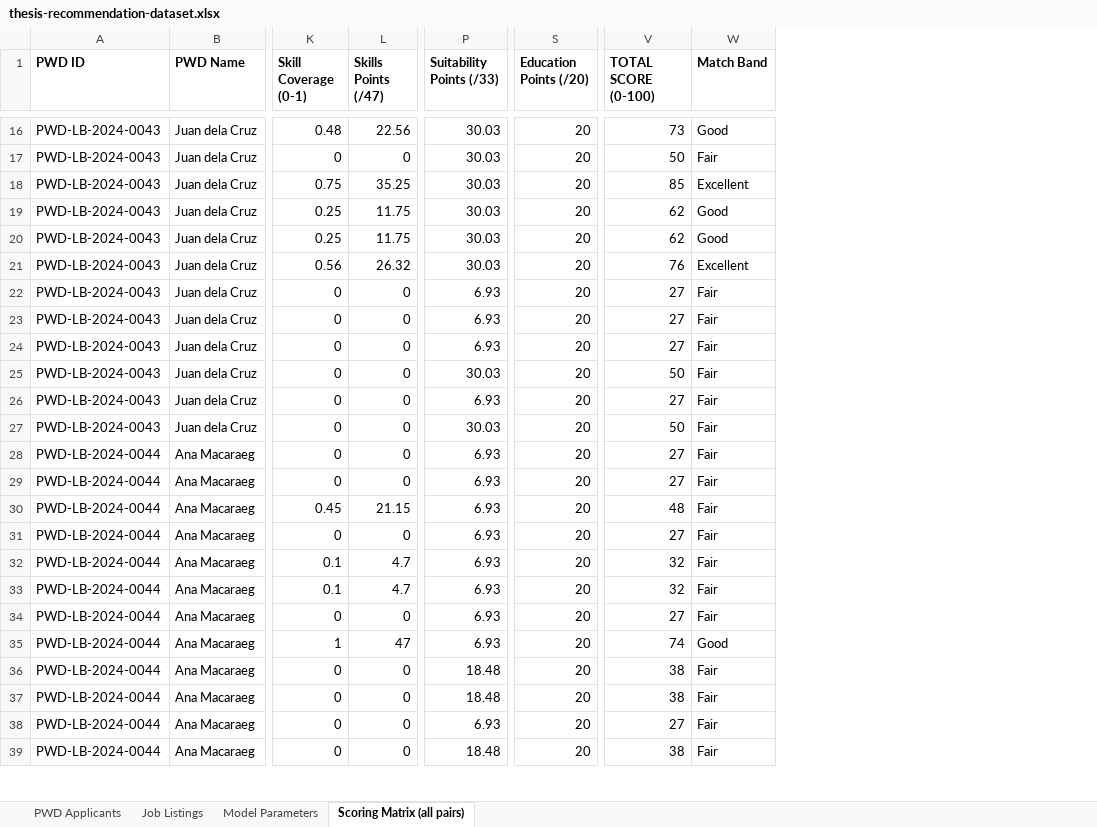
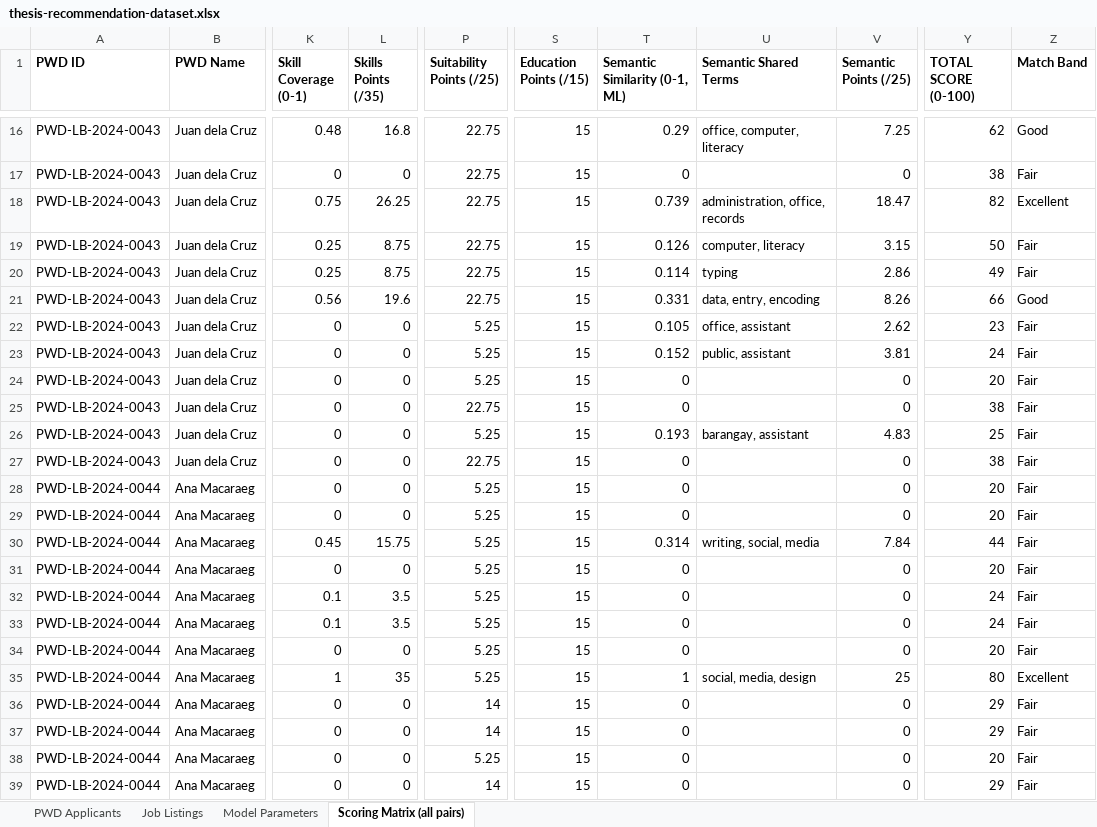
Before and after one commit to jadesupremo0-glitch/EqualAccess-Portal, an Excel workbook: thesis-recommendation-dataset.xlsx, sheet Scoring Matrix (all pairs), drawn as a sheet; only a part is shown, gaps mark what is left out; values as stored, in another font and other column widths than the file's, no borders; removed rows and columns are numbered as before the commit, all else as after; the diff covers the shown part only; the diff names each change by its address in the sheet, - before the commit and + after, or states it on an @@ line.

```diff
--- a/thesis-recommendation-dataset.xlsx (sheet Scoring Matrix (all pairs))
+++ b/thesis-recommendation-dataset.xlsx (sheet Scoring Matrix (all pairs))
-column P (Suitability Points (/33)), rows 16-39: 30.03 | 30.03 | 30.03 | 30.03 | 30.03 | 30.03 | 6.93 | 6.93 | 6.93 | 30.03 | 6.93 | 30.03 | 6.93 | 6.93 | 6.93 | 6.93 | 6.93 | 6.93 | 6.93 | 6.93 | 18.48 | 18.48 | 6.93 | 18.48
+column P (Suitability Points (/25)), rows 16-39: 22.75 | 22.75 | 22.75 | 22.75 | 22.75 | 22.75 | 5.25 | 5.25 | 5.25 | 22.75 | 5.25 | 22.75 | 5.25 | 5.25 | 5.25 | 5.25 | 5.25 | 5.25 | 5.25 | 5.25 | 14 | 14 | 5.25 | 14
-column S (Education Points (/20)), rows 16-39: all 20
+column S (Education Points (/15)), rows 16-39: all 15
+column T (Semantic Similarity (0-1, ML)), rows 16-39: 0.29 | 0 | 0.739 | 0.126 | 0.114 | 0.331 | 0.105 | 0.152 | 0 | 0 | 0.193 | 0 | 0 | 0 | 0.314 | 0 | 0 | 0 | 0 | 1 | 0 | 0 | 0 | 0
+column U (Semantic Shared Terms), rows 16-35: office, computer, literacy |  | administration, office, records | computer, literacy | typing | data, entry, encoding | office, assistant | public, assistant |  |  | barangay, assistant |  |  |  | writing, social, media |  |  |  |  | social, media, design
+column V (Semantic Points (/25)), rows 16-39: 7.25 | 0 | 18.47 | 3.15 | 2.86 | 8.26 | 2.62 | 3.81 | 0 | 0 | 4.83 | 0 | 0 | 0 | 7.84 | 0 | 0 | 0 | 0 | 25 | 0 | 0 | 0 | 0
-L1: Skills Points (/47)
+L1: Skills Points (/35)
-L16 (Skills Points (/35)): 22.56
+L16 (Skills Points (/35)): 16.8
-Y16 (TOTAL SCORE (0-100)): 73
+Y16 (TOTAL SCORE (0-100)): 62
-Y17 (TOTAL SCORE (0-100)): 50
+Y17 (TOTAL SCORE (0-100)): 38
-L18 (Skills Points (/35)): 35.25
+L18 (Skills Points (/35)): 26.25
-Y18 (TOTAL SCORE (0-100)): 85
+Y18 (TOTAL SCORE (0-100)): 82
-L19:L20 (Skills Points (/35)): 11.75
+L19:L20 (Skills Points (/35)): 8.75
-Y19 (TOTAL SCORE (0-100)): 62
+Y19 (TOTAL SCORE (0-100)): 50
-Z19:Z20 (Match Band): Good
+Z19:Z20 (Match Band): Fair
-Y20 (TOTAL SCORE (0-100)): 62
+Y20 (TOTAL SCORE (0-100)): 49
-L21 (Skills Points (/35)): 26.32
+L21 (Skills Points (/35)): 19.6
-Y21 (TOTAL SCORE (0-100)): 76
+Y21 (TOTAL SCORE (0-100)): 66
-Z21 (Match Band): Excellent
+Z21 (Match Band): Good
-Y22 (TOTAL SCORE (0-100)): 27
+Y22 (TOTAL SCORE (0-100)): 23
-Y23 (TOTAL SCORE (0-100)): 27
+Y23 (TOTAL SCORE (0-100)): 24
-Y24 (TOTAL SCORE (0-100)): 27
+Y24 (TOTAL SCORE (0-100)): 20
-Y25 (TOTAL SCORE (0-100)): 50
+Y25 (TOTAL SCORE (0-100)): 38
-Y26 (TOTAL SCORE (0-100)): 27
+Y26 (TOTAL SCORE (0-100)): 25
-Y27 (TOTAL SCORE (0-100)): 50
+Y27 (TOTAL SCORE (0-100)): 38
-Y28:Y29 (TOTAL SCORE (0-100)): 27
+Y28:Y29 (TOTAL SCORE (0-100)): 20
-L30 (Skills Points (/35)): 21.15
+L30 (Skills Points (/35)): 15.75
-Y30 (TOTAL SCORE (0-100)): 48
+Y30 (TOTAL SCORE (0-100)): 44
-Y31 (TOTAL SCORE (0-100)): 27
+Y31 (TOTAL SCORE (0-100)): 20
-L32:L33 (Skills Points (/35)): 4.7
+L32:L33 (Skills Points (/35)): 3.5
-Y32:Y33 (TOTAL SCORE (0-100)): 32
+Y32:Y33 (TOTAL SCORE (0-100)): 24
-Y34 (TOTAL SCORE (0-100)): 27
+Y34 (TOTAL SCORE (0-100)): 20
-L35 (Skills Points (/35)): 47
+L35 (Skills Points (/35)): 35
-Y35 (TOTAL SCORE (0-100)): 74
+Y35 (TOTAL SCORE (0-100)): 80
-Z35 (Match Band): Good
+Z35 (Match Band): Excellent
-Y36:Y37 (TOTAL SCORE (0-100)): 38
+Y36:Y37 (TOTAL SCORE (0-100)): 29
-Y38 (TOTAL SCORE (0-100)): 27
+Y38 (TOTAL SCORE (0-100)): 20
-Y39 (TOTAL SCORE (0-100)): 38
+Y39 (TOTAL SCORE (0-100)): 29
```
Also changed, not shown: 95 edited cells elsewhere in this sheet, sheet Model Parameters, ml/output/training_report.xlsx, 16 other files.
